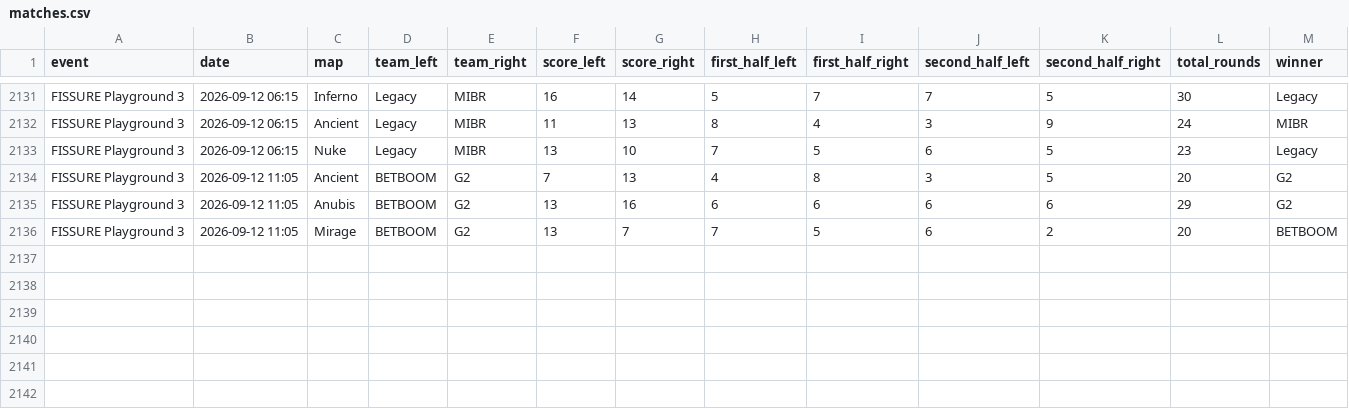
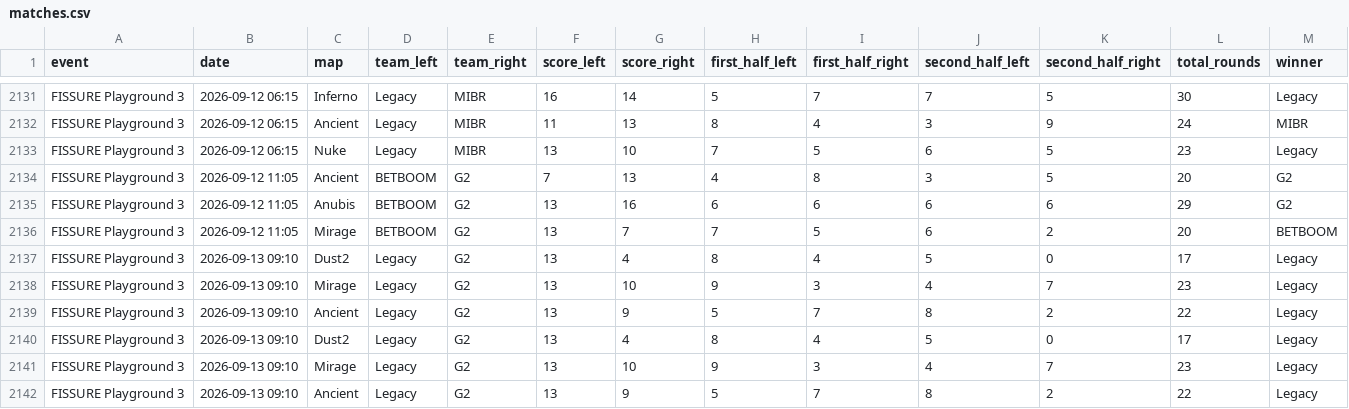
Before and after one commit to StrandedPond/hltv_scraper, a CSV file: hltv_scraper/matches.csv, drawn as a sheet; only a part is shown, gaps mark what is left out; rows hold the shown columns only; the diff names each change by its address in the sheet, - before the commit and + after, or states it on an @@ line.

Commit message:
Automated daily scraper update [skip ci]

```diff
--- a/hltv_scraper/matches.csv
+++ b/hltv_scraper/matches.csv
+row 2137: FISSURE Playground 3 | 2026-09-13 09:10 | Dust2 | Legacy | G2 | 13 | 4 | 8 | 4 | 5 | 0 | 17 | Legacy
+row 2138: FISSURE Playground 3 | 2026-09-13 09:10 | Mirage | Legacy | G2 | 13 | 10 | 9 | 3 | 4 | 7 | 23 | Legacy
+row 2139: FISSURE Playground 3 | 2026-09-13 09:10 | Ancient | Legacy | G2 | 13 | 9 | 5 | 7 | 8 | 2 | 22 | Legacy
+row 2140: FISSURE Playground 3 | 2026-09-13 09:10 | Dust2 | Legacy | G2 | 13 | 4 | 8 | 4 | 5 | 0 | 17 | Legacy
+row 2141: FISSURE Playground 3 | 2026-09-13 09:10 | Mirage | Legacy | G2 | 13 | 10 | 9 | 3 | 4 | 7 | 23 | Legacy
+row 2142: FISSURE Playground 3 | 2026-09-13 09:10 | Ancient | Legacy | G2 | 13 | 9 | 5 | 7 | 8 | 2 | 22 | Legacy
```
Also changed, not shown: 2 other files.
